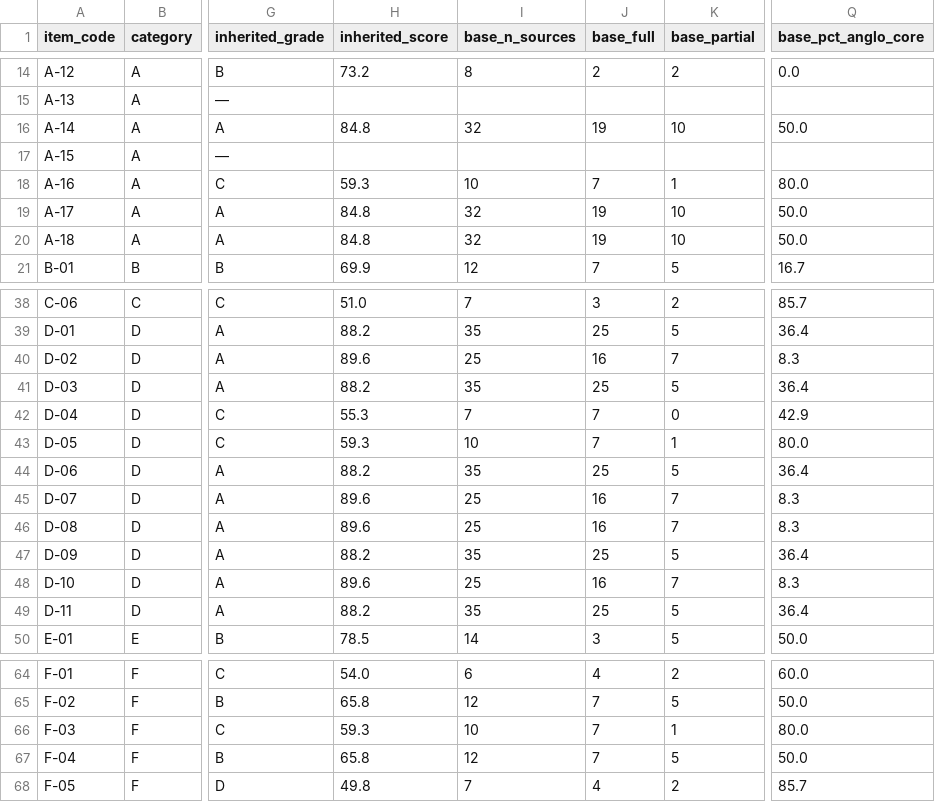
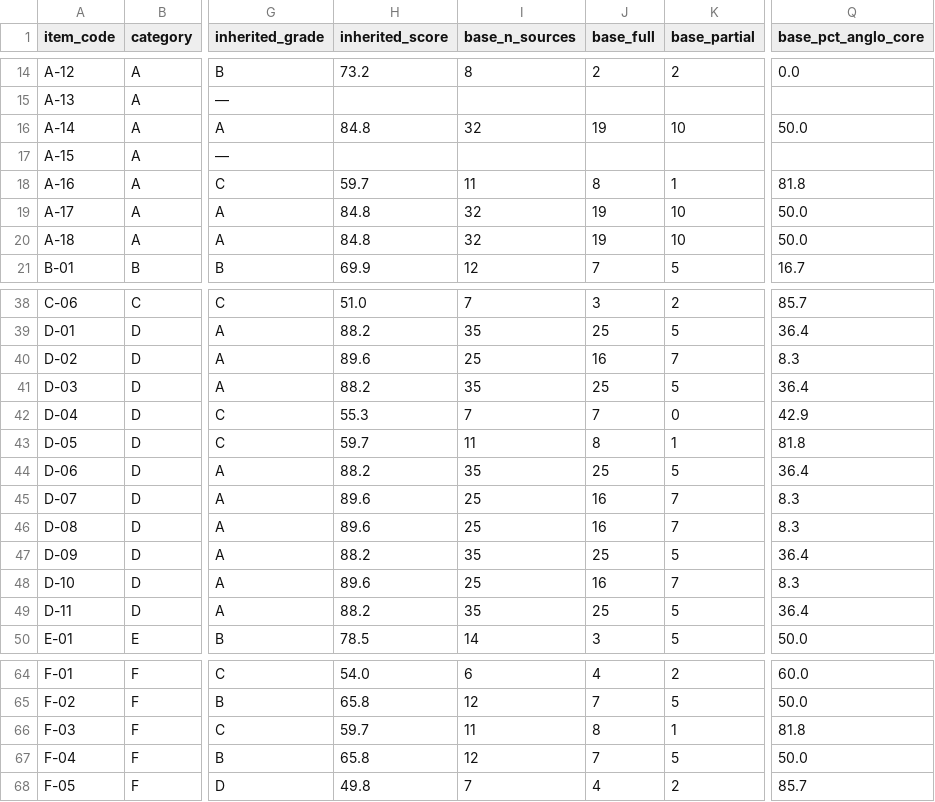
Before and after one commit to jordanelias/guidebook, a CSV file: audits/evidentiary-base-audit-items.csv, drawn as a sheet; only a part is shown, gaps mark what is left out; the diff names each change by its address in the sheet, - before the commit and + after, or states it on an @@ line.

```diff
--- a/audits/evidentiary-base-audit-items.csv
+++ b/audits/evidentiary-base-audit-items.csv
-H18 (inherited_score): 59.3
+H18 (inherited_score): 59.7
-I18 (base_n_sources): 10
+I18 (base_n_sources): 11
-J18 (base_full): 7
+J18 (base_full): 8
-Q18 (base_pct_anglo_core): 80.0
+Q18 (base_pct_anglo_core): 81.8
-H43 (inherited_score): 59.3
+H43 (inherited_score): 59.7
-I43 (base_n_sources): 10
+I43 (base_n_sources): 11
-J43 (base_full): 7
+J43 (base_full): 8
-Q43 (base_pct_anglo_core): 80.0
+Q43 (base_pct_anglo_core): 81.8
-H66 (inherited_score): 59.3
+H66 (inherited_score): 59.7
-I66 (base_n_sources): 10
+I66 (base_n_sources): 11
-J66 (base_full): 7
+J66 (base_full): 8
-Q66 (base_pct_anglo_core): 80.0
+Q66 (base_pct_anglo_core): 81.8
```
Also changed, not shown: audits/evidentiary-base-audit.csv, 5 other files.
